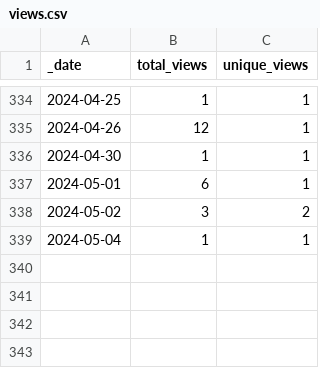
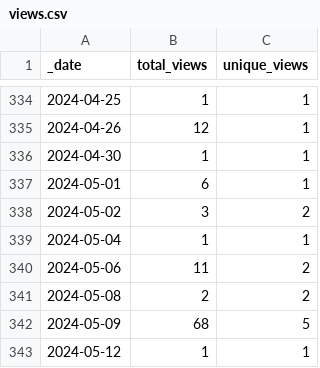
Before and after one commit to HerrNamenlos123/tello, a CSV file: traffic/views.csv, drawn as a sheet; only a part is shown, gaps mark what is left out.

Commit message:
GitHub traffic

```diff
--- a/traffic/views.csv
+++ b/traffic/views.csv
@@ -339 +339,5 @@ _date,total_views,unique_views
 2024-05-04,1,1
+2024-05-06,11,2
+2024-05-08,2,2
+2024-05-09,68,5
+2024-05-12,1,1
```
Also changed, not shown: traffic/clones.csv, 1 other file.
